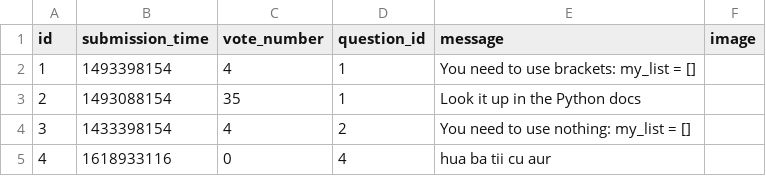
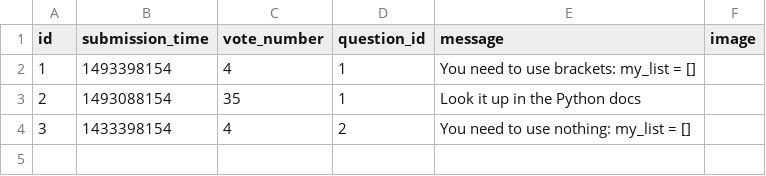
Before and after one commit to Nicolae-Peptea/AskMate, a CSV file: data_play/answer.csv, drawn as a sheet; the diff names each change by its address in the sheet, - before the commit and + after, or states it on an @@ line.

```diff
--- a/data_play/answer.csv
+++ b/data_play/answer.csv
-row 5: 4 | 1618933116 | 0 | 4 | hua ba tii cu aur
```
Also changed, not shown: data_play/question.csv, 3 other files.
